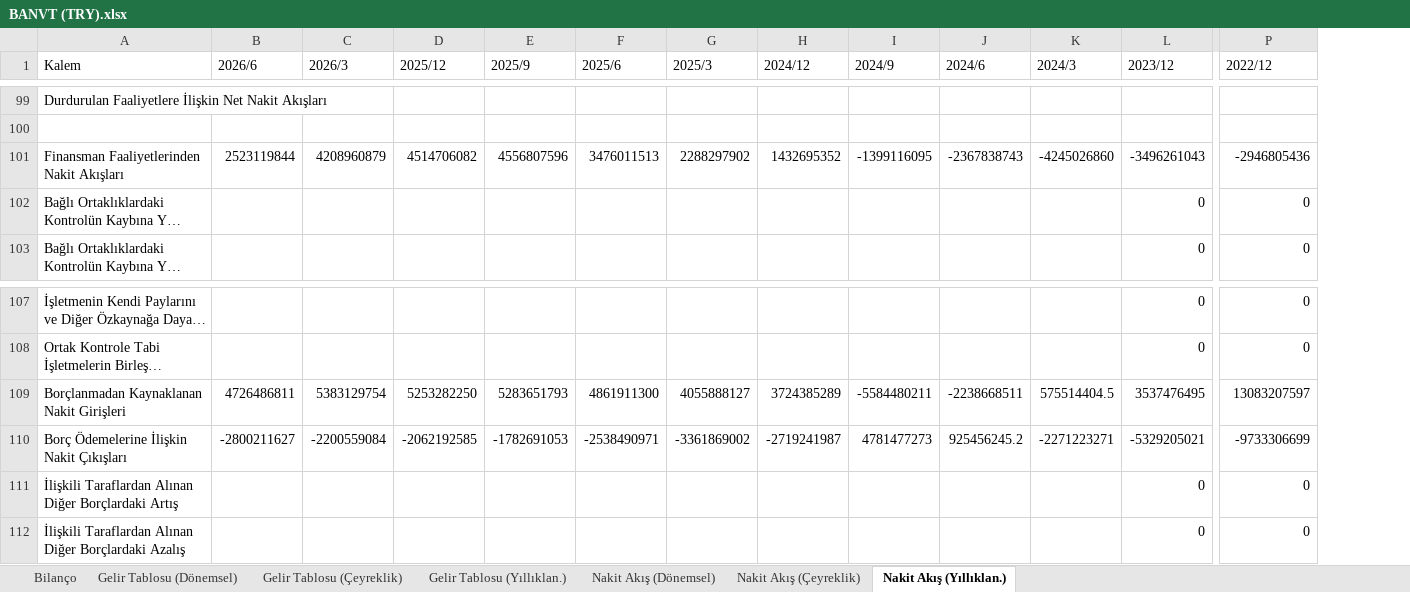
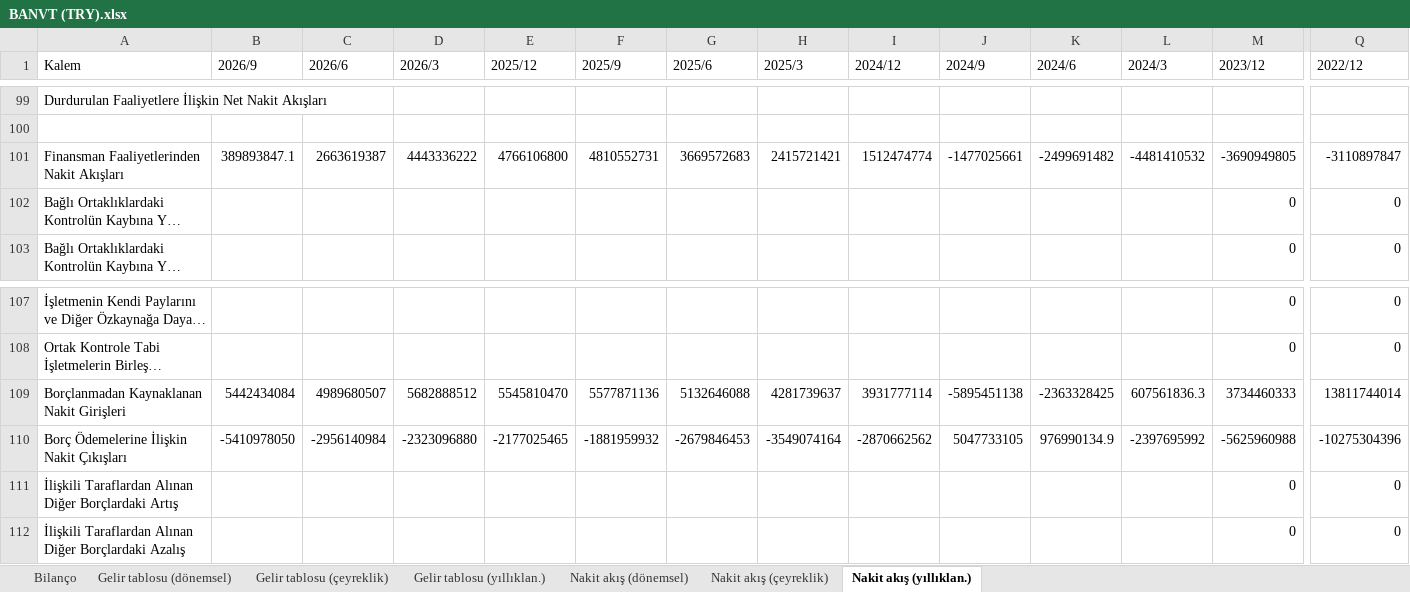
Before and after one commit to piyasalaronline-ux/2025filings, an Excel workbook: data/BANVT (TRY).xlsx, sheet Nakit akış (yıllıklan.), drawn as a sheet; only a part is shown, gaps mark what is left out; long unchanged cells end in …; values as stored, in another font and other column widths than the file's, no borders; addresses are those after the commit; the diff covers the shown part only; the diff names each change by its address in the sheet, - before the commit and + after, or states it on an @@ line.

```diff
--- a/data/BANVT (TRY).xlsx (sheet Nakit akış (yıllıklan.))
+++ b/data/BANVT (TRY).xlsx (sheet Nakit akış (yıllıklan.))
-sheet tab: Gelir Tablosu (Dönemsel)
+sheet tab: Gelir tablosu (dönemsel)
-sheet tab: Gelir Tablosu (Çeyreklik)
+sheet tab: Gelir tablosu (çeyreklik)
-sheet tab: Gelir Tablosu (Yıllıklan.)
+sheet tab: Gelir tablosu (yıllıklan.)
-sheet tab: Nakit Akış (Dönemsel)
+sheet tab: Nakit akış (dönemsel)
-sheet tab: Nakit Akış (Çeyreklik)
+sheet tab: Nakit akış (çeyreklik)
-sheet tab: Nakit Akış (Yıllıklan.)
+sheet tab: Nakit akış (yıllıklan.)
+column B (2026/9), row 101: 389893847.1; rows 109-110: 5442434084 | -5410978050
-C101 (2026/6): 2523119844
+C101 (2026/6): 2663619387
-D101 (2026/3): 4208960879
+D101 (2026/3): 4443336222
-E101 (2025/12): 4514706082
+E101 (2025/12): 4766106800
-F101 (2025/9): 4556807596
+F101 (2025/9): 4810552731
-G101 (2025/6): 3476011513
+G101 (2025/6): 3669572683
-H101 (2025/3): 2288297902
+H101 (2025/3): 2415721421
-I101 (2024/12): 1432695352
+I101 (2024/12): 1512474774
-J101 (2024/9): -1399116095
+J101 (2024/9): -1477025661
-K101 (2024/6): -2367838743
+K101 (2024/6): -2499691482
-L101 (2024/3): -4245026860
+L101 (2024/3): -4481410532
-M101 (2023/12): -3496261043
+M101 (2023/12): -3690949805
-Q101 (2022/12): -2946805436
+Q101 (2022/12): -3110897847
-C109 (2026/6): 4726486811
+C109 (2026/6): 4989680507
-D109 (2026/3): 5383129754
+D109 (2026/3): 5682888512
-E109 (2025/12): 5253282250
+E109 (2025/12): 5545810470
-F109 (2025/9): 5283651793
+F109 (2025/9): 5577871136
-G109 (2025/6): 4861911300
+G109 (2025/6): 5132646088
-H109 (2025/3): 4055888127
+H109 (2025/3): 4281739637
-I109 (2024/12): 3724385289
+I109 (2024/12): 3931777114
-J109 (2024/9): -5584480211
+J109 (2024/9): -5895451138
-K109 (2024/6): -2238668511
+K109 (2024/6): -2363328425
-L109 (2024/3): 575514404.5
+L109 (2024/3): 607561836.3
-M109 (2023/12): 3537476495
+M109 (2023/12): 3734460333
-Q109 (2022/12): 13083207597
+Q109 (2022/12): 13811744014
-C110 (2026/6): -2800211627
+C110 (2026/6): -2956140984
-D110 (2026/3): -2200559084
+D110 (2026/3): -2323096880
-E110 (2025/12): -2062192585
+E110 (2025/12): -2177025465
-F110 (2025/9): -1782691053
+F110 (2025/9): -1881959932
-G110 (2025/6): -2538490971
+G110 (2025/6): -2679846453
-H110 (2025/3): -3361869002
+H110 (2025/3): -3549074164
-I110 (2024/12): -2719241987
+I110 (2024/12): -2870662562
-J110 (2024/9): 4781477273
+J110 (2024/9): 5047733105
-K110 (2024/6): 925456245.2
+K110 (2024/6): 976990134.9
-L110 (2024/3): -2271223271
+L110 (2024/3): -2397695992
-M110 (2023/12): -5329205021
+M110 (2023/12): -5625960988
-Q110 (2022/12): -9733306699
+Q110 (2022/12): -10275304396
```
Also changed, not shown: 2 added rows, 2 removed rows and 377 edited cells elsewhere in this sheet, sheet Nakit akış (dönemsel), sheet Nakit akış (çeyreklik), sheet Bilanço, sheet Gelir tablosu (dönemsel), sheet Gelir tablosu (çeyreklik), sheet Gelir tablosu (yıllıklan.), data/AVTUR (TRY).xlsx, data/DMSAS (TRY).xlsx, 35 other files.
